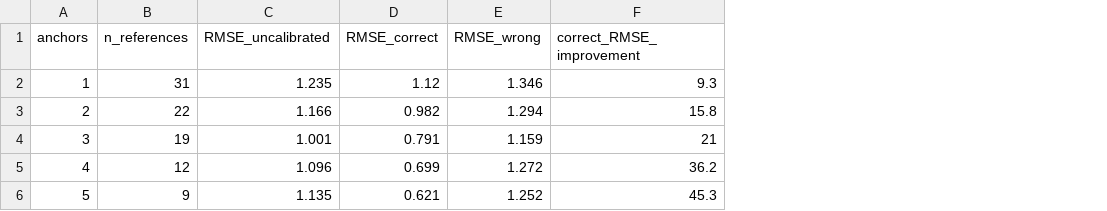
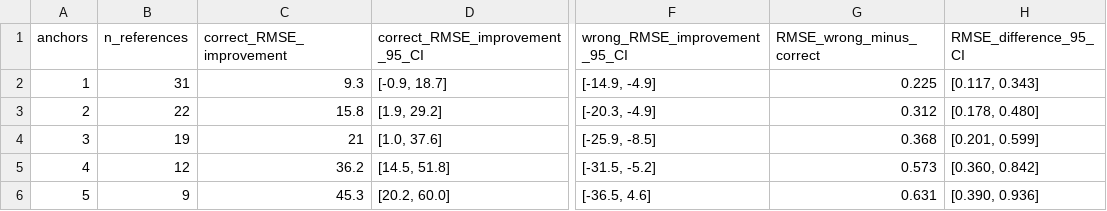
Before and after one commit to lunipuff/202604_skin_permeability_qspr_model, a CSV file: R/tables/Table_4B_wrong_source_falsification.csv, drawn as a sheet; only a part is shown, gaps mark what is left out; removed rows and columns are numbered as before the commit, all else as after; the diff names each change by its address in the sheet, - before the commit and + after, or states it on an @@ line.

```diff
--- a/R/tables/Table_4B_wrong_source_falsification.csv
+++ b/R/tables/Table_4B_wrong_source_falsification.csv
-column C (RMSE_uncalibrated), rows 2-6: 1.235 | 1.166 | 1.001 | 1.096 | 1.135
-column D (RMSE_correct), rows 2-6: 1.12 | 0.982 | 0.791 | 0.699 | 0.621
-column E (RMSE_wrong), rows 2-6: 1.346 | 1.294 | 1.159 | 1.272 | 1.252
+column D (correct_RMSE_improvement_95_CI), rows 2-6: [-0.9, 18.7] | [1.9, 29.2] | [1.0, 37.6] | [14.5, 51.8] | [20.2, 60.0]
+column F (wrong_RMSE_improvement_95_CI), rows 2-6: [-14.9, -4.9] | [-20.3, -4.9] | [-25.9, -8.5] | [-31.5, -5.2] | [-36.5, 4.6]
+column G (RMSE_wrong_minus_correct), rows 2-6: 0.225 | 0.312 | 0.368 | 0.573 | 0.631
+column H (RMSE_difference_95_CI), rows 2-6: [0.117, 0.343] | [0.178, 0.480] | [0.201, 0.599] | [0.360, 0.842] | [0.390, 0.936]
```
Also changed, not shown: R/tables/Table_3_source_information_prediction.csv, R/tables/Table_4C_skinpix_transfer.csv, 22 other files.
